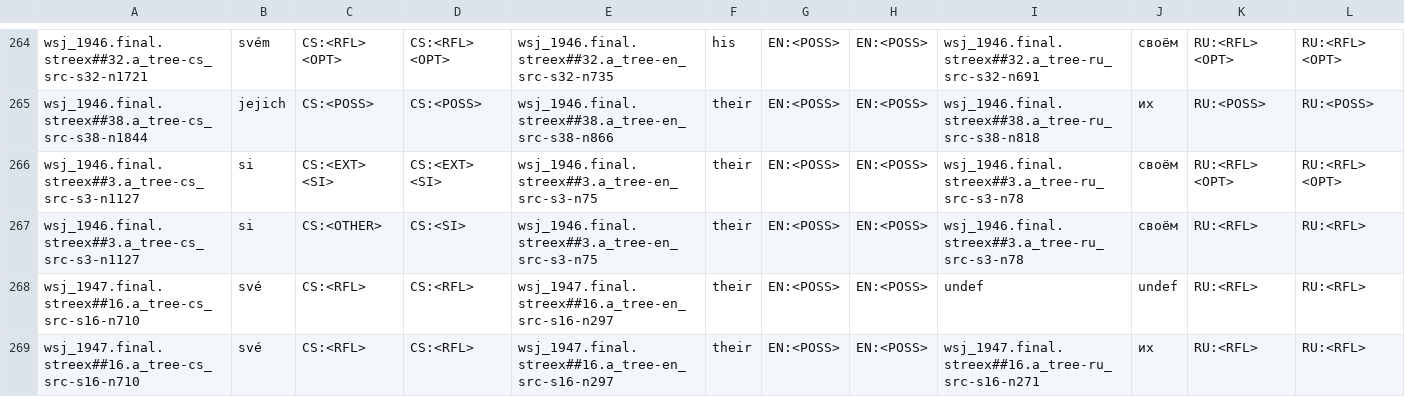
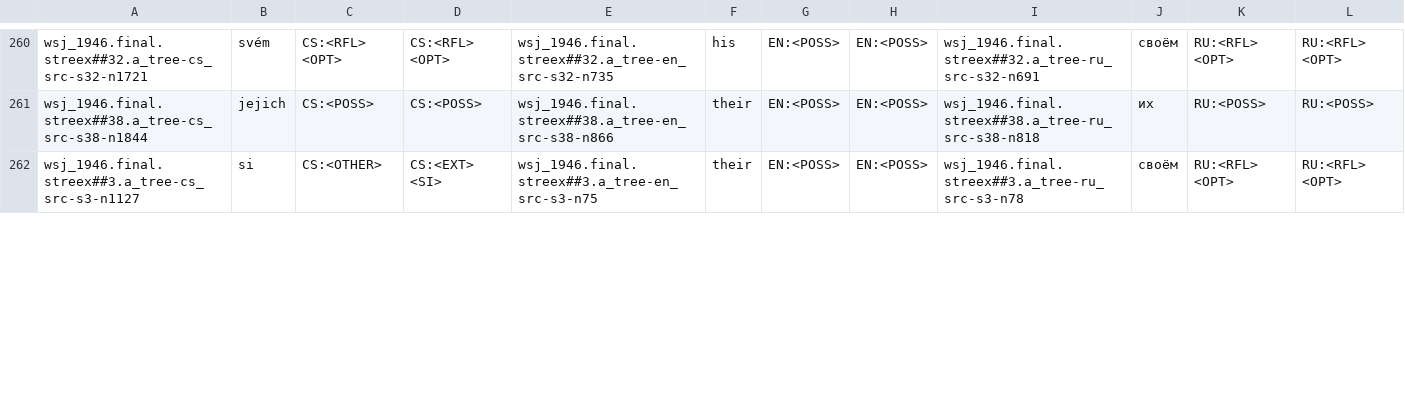
Before and after one commit to ufal/align_coref, a TSV file: new_annot/bootstrap/all.filtered.summary.fixed.tsv, drawn as a sheet; only a part is shown, gaps mark what is left out; the diff covers the shown part only.

Commit message:
English poss duplicates caused by 1) whitespace within a word bug, 2) different version of ali_annot file bug, and 3) annotation errors fixed

```diff
--- a/new_annot/bootstrap/all.filtered.summary.fixed.tsv
+++ b/new_annot/bootstrap/all.filtered.summary.fixed.tsv
@@ -265,5 +261,2 @@ wsj_1946.final.streex##32.a_tree-cs_src-s32-n1721	svém	CS:<RFL> <OPT>	CS:<RFL>
 wsj_1946.final.streex##38.a_tree-cs_src-s38-n1844	jejich	CS:<POSS>	CS:<POSS>	wsj_1946.final.streex##38.a_tree-en_src-s38-n866	their	EN:<POSS>	EN:<POSS>	wsj_1946.final.streex##38.a_tree-ru_src-s38-n818	их	RU:<POSS>	RU:<POSS>
-wsj_1946.final.streex##3.a_tree-cs_src-s3-n1127	si	CS:<EXT> <SI>	CS:<EXT> <SI>	wsj_1946.final.streex##3.a_tree-en_src-s3-n75	their	EN:<POSS>	EN:<POSS>	wsj_1946.final.streex##3.a_tree-ru_src-s3-n78	своём	RU:<RFL> <OPT>	RU:<RFL> <OPT>
-wsj_1946.final.streex##3.a_tree-cs_src-s3-n1127	si	CS:<OTHER>	CS:<SI>	wsj_1946.final.streex##3.a_tree-en_src-s3-n75	their	EN:<POSS>	EN:<POSS>	wsj_1946.final.streex##3.a_tree-ru_src-s3-n78	своём	RU:<RFL>	RU:<RFL>
-wsj_1947.final.streex##16.a_tree-cs_src-s16-n710	své	CS:<RFL>	CS:<RFL>	wsj_1947.final.streex##16.a_tree-en_src-s16-n297	their	EN:<POSS>	EN:<POSS>	undef	undef	RU:<RFL>	RU:<RFL>
-wsj_1947.final.streex##16.a_tree-cs_src-s16-n710	své	CS:<RFL>	CS:<RFL>	wsj_1947.final.streex##16.a_tree-en_src-s16-n297	their	EN:<POSS>	EN:<POSS>	wsj_1947.final.streex##16.a_tree-ru_src-s16-n271	их	RU:<RFL>	RU:<RFL>
+wsj_1946.final.streex##3.a_tree-cs_src-s3-n1127	si	CS:<OTHER>	CS:<EXT> <SI>	wsj_1946.final.streex##3.a_tree-en_src-s3-n75	their	EN:<POSS>	EN:<POSS>	wsj_1946.final.streex##3.a_tree-ru_src-s3-n78	своём	RU:<RFL> <OPT>	RU:<RFL> <OPT>
```
Also changed, not shown: 6 removed rows and 15 edited cells elsewhere in this file.
